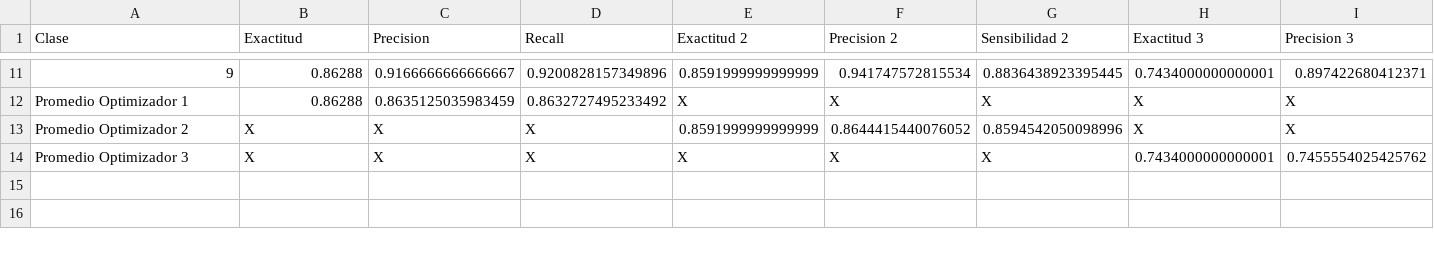
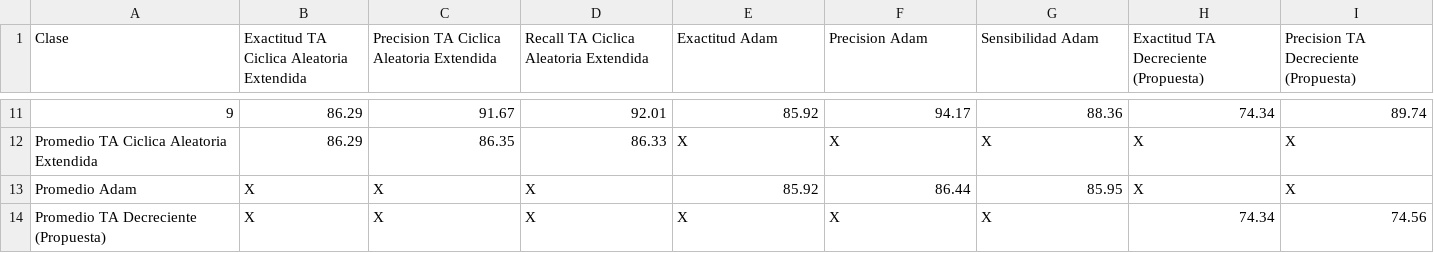
Before and after one commit to DenisPerez/NN_Tests_DG, a CSV file: Results/tabla_metricas.csv, drawn as a sheet; only a part is shown, gaps mark what is left out; the diff covers the shown part only; the diff names each change by its address in the sheet, - before the commit and + after, or states it on an @@ line.

```diff
--- a/Results/tabla_metricas.csv
+++ b/Results/tabla_metricas.csv
-B1: Exactitud
+B1: Exactitud TA Ciclica Aleatoria Extendida
-C1: Precision
+C1: Precision TA Ciclica Aleatoria Extendida
-D1: Recall
+D1: Recall TA Ciclica Aleatoria Extendida
-E1: Exactitud 2
+E1: Exactitud Adam
-F1: Precision 2
+F1: Precision Adam
-G1: Sensibilidad 2
+G1: Sensibilidad Adam
-H1: Exactitud 3
+H1: Exactitud TA Decreciente (Propuesta)
-I1: Precision 3
+I1: Precision TA Decreciente (Propuesta)
-B11:B12: 0.86288
+B11:B12: 86.29
-C11: 0.9166666666666667
+C11: 91.67
-D11: 0.9200828157349896
+D11: 92.01
-E11 (Exactitud Adam): 0.8591999999999999
+E11 (Exactitud Adam): 85.92
-F11 (Precision Adam): 0.941747572815534
+F11 (Precision Adam): 94.17
-G11 (Sensibilidad Adam): 0.8836438923395445
+G11 (Sensibilidad Adam): 88.36
-H11: 0.7434000000000001
+H11: 74.34
-I11: 0.897422680412371
+I11: 89.74
-A12 (Clase): Promedio Optimizador 1
+A12 (Clase): Promedio TA Ciclica Aleatoria Extendida
-C12: 0.8635125035983459
+C12: 86.35
-D12: 0.8632727495233492
+D12: 86.33
-A13 (Clase): Promedio Optimizador 2
+A13 (Clase): Promedio Adam
-E13 (Exactitud Adam): 0.8591999999999999
+E13 (Exactitud Adam): 85.92
-F13 (Precision Adam): 0.8644415440076052
+F13 (Precision Adam): 86.44
-G13 (Sensibilidad Adam): 0.8594542050098996
+G13 (Sensibilidad Adam): 85.95
-A14 (Clase): Promedio Optimizador 3
+A14 (Clase): Promedio TA Decreciente (Propuesta)
-H14: 0.7434000000000001
+H14: 74.34
-I14: 0.7455554025425762
+I14: 74.56
```
Also changed, not shown: 84 edited cells elsewhere in this file, 1 other file.
